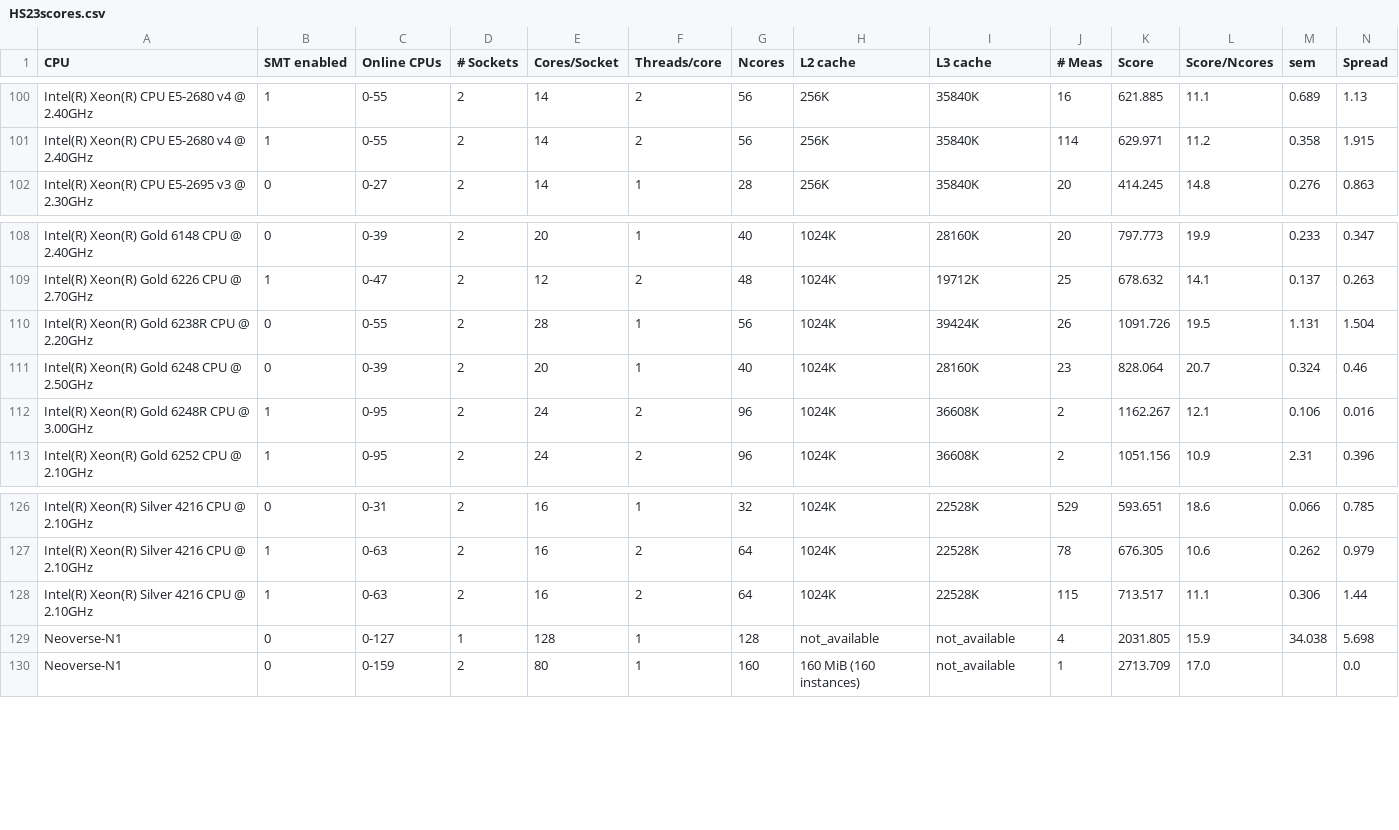
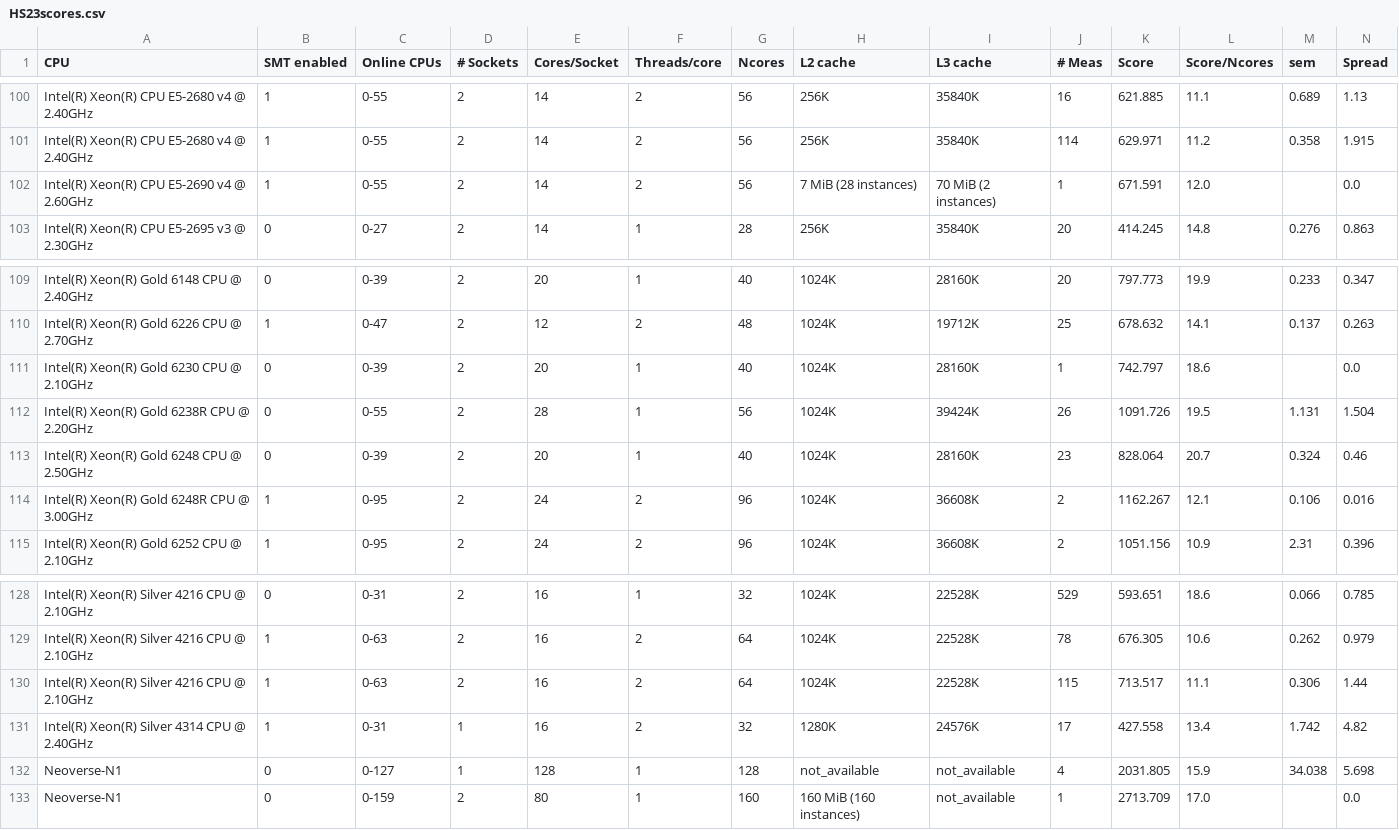
Before and after one commit to HEPiX-Forum/hepix-forum.github.io, a CSV file: _data/HS23scores.csv, drawn as a sheet; only a part is shown, gaps mark what is left out; rows hold the shown columns only; the diff names each change by its address in the sheet, - before the commit and + after, or states it on an @@ line.

Commit message:
CI job updates HS23 table (https://gitlab.cern.ch/hep-benchmarks/private-tools/-/jobs/42404263)

```diff
--- a/_data/HS23scores.csv
+++ b/_data/HS23scores.csv
+row 102: Intel(R) Xeon(R) CPU E5-2690 v4 @ 2.60GHz | 1 | 0-55 | 2 | 14 | 2 | 56 | 7 MiB (28 instances) | 70 MiB (2 instances) | 1 | 671.591 | 12.0 |  | 0.0
+row 111: Intel(R) Xeon(R) Gold 6230 CPU @ 2.10GHz | 0 | 0-39 | 2 | 20 | 1 | 40 | 1024K | 28160K | 1 | 742.797 | 18.6 |  | 0.0
+row 131: Intel(R) Xeon(R) Silver 4314 CPU @ 2.40GHz | 1 | 0-31 | 1 | 16 | 2 | 32 | 1280K | 24576K | 17 | 427.558 | 13.4 | 1.742 | 4.82
```
